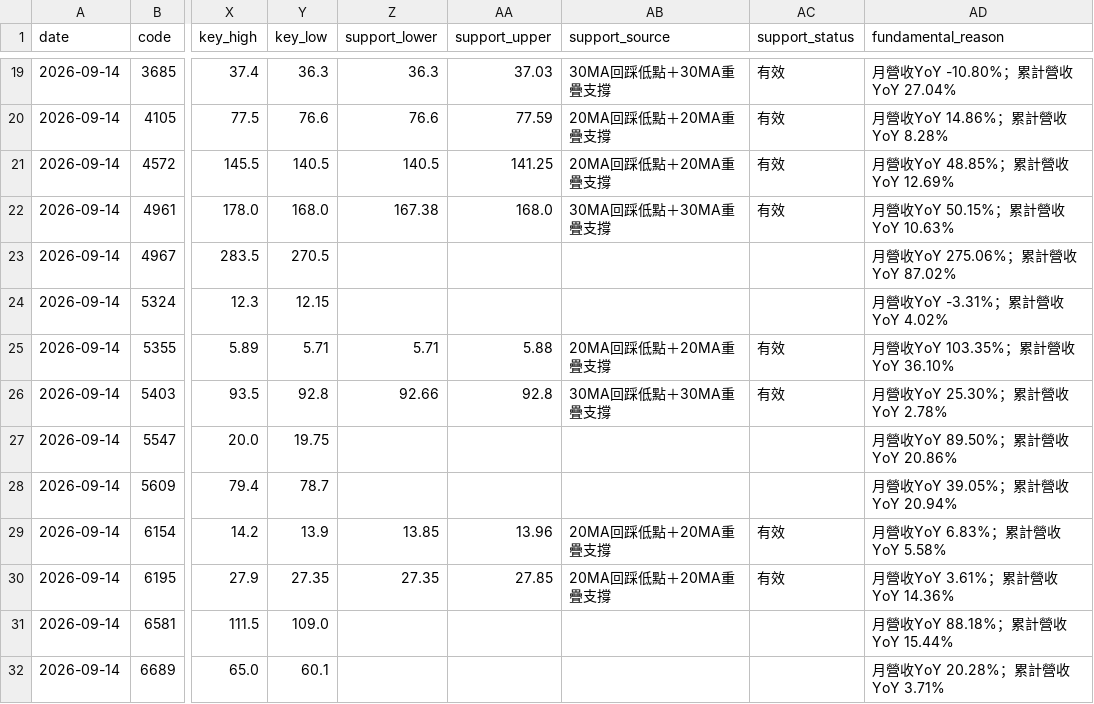
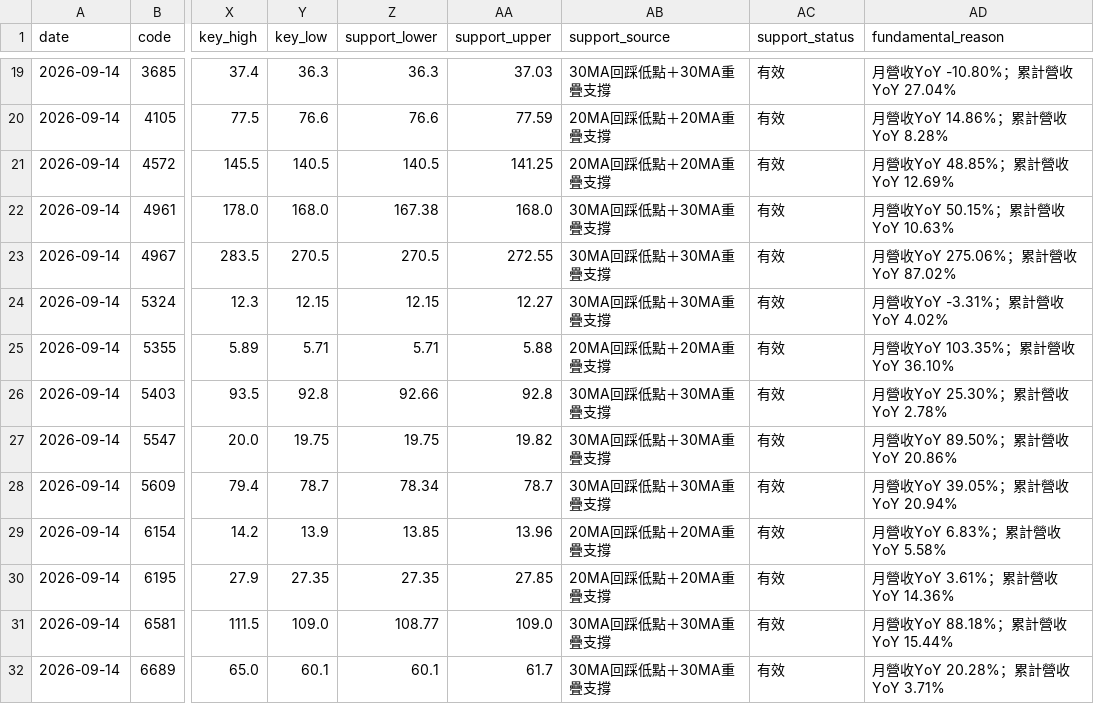
Before and after one commit to leowang51768-ops/lobster-radar-cloud, a CSV file: candidate_status.csv, drawn as a sheet; only a part is shown, gaps mark what is left out; the diff covers the shown part only; the diff names each change by its address in the sheet, - before the commit and + after, or states it on an @@ line.

```diff
--- a/candidate_status.csv
+++ b/candidate_status.csv
-Z23 (support_lower): (empty)
+Z23 (support_lower): 270.5
-AA23 (support_upper): (empty)
+AA23 (support_upper): 272.55
-AB23:AB24 (support_source): (empty)
+AB23:AB24 (support_source): 30MA回踩低點＋30MA重疊支撐
-AC23:AC24 (support_status): (empty)
+AC23:AC24 (support_status): 有效
-Z24 (support_lower): (empty)
+Z24 (support_lower): 12.15
-AA24 (support_upper): (empty)
+AA24 (support_upper): 12.27
-Z27 (support_lower): (empty)
+Z27 (support_lower): 19.75
-AA27 (support_upper): (empty)
+AA27 (support_upper): 19.82
-AB27:AB28 (support_source): (empty)
+AB27:AB28 (support_source): 30MA回踩低點＋30MA重疊支撐
-AC27:AC28 (support_status): (empty)
+AC27:AC28 (support_status): 有效
-Z28 (support_lower): (empty)
+Z28 (support_lower): 78.34
-AA28 (support_upper): (empty)
+AA28 (support_upper): 78.7
-Z31 (support_lower): (empty)
+Z31 (support_lower): 108.77
-AA31 (support_upper): (empty)
+AA31 (support_upper): 109.0
-AB31:AB32 (support_source): (empty)
+AB31:AB32 (support_source): 30MA回踩低點＋30MA重疊支撐
-AC31:AC32 (support_status): (empty)
+AC31:AC32 (support_status): 有效
-Z32 (support_lower): (empty)
+Z32 (support_lower): 60.1
-AA32 (support_upper): (empty)
+AA32 (support_upper): 61.7
```
Also changed, not shown: 1 removed row and 84 edited cells elsewhere in this file, formal_recommendations.csv, 1 other file.
